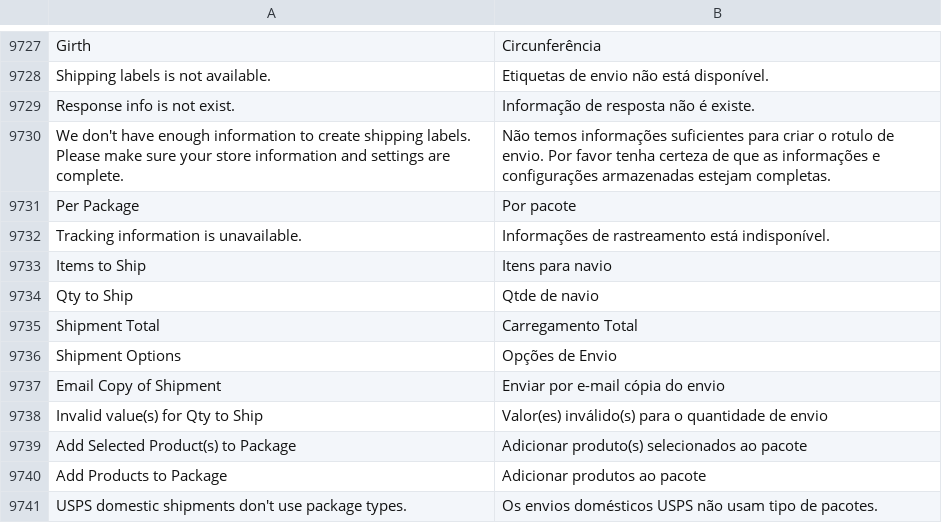
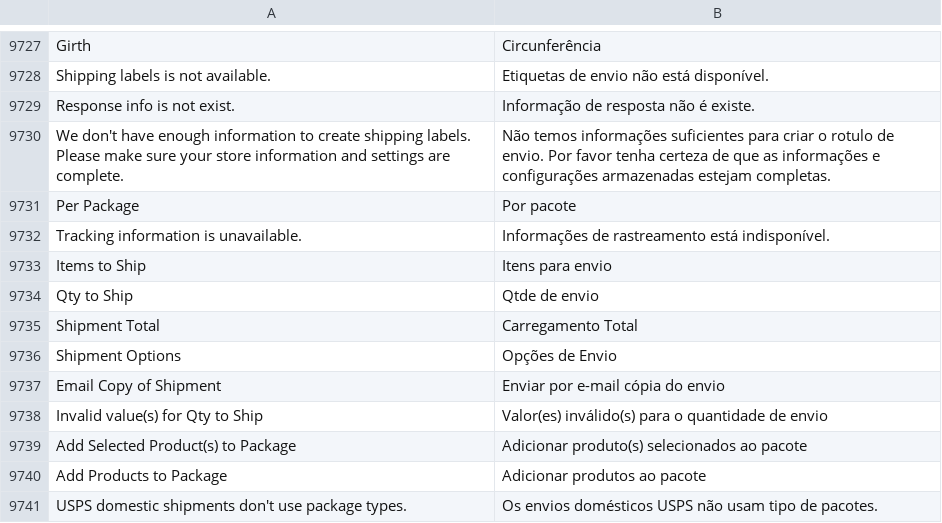
Before and after one commit to magento-l10n/language-pt_BR, a CSV file: pt_BR.csv, drawn as a sheet; only a part is shown, gaps mark what is left out.

Commit message:
Updating translations from Crowdin.

```diff
--- a/pt_BR.csv
+++ b/pt_BR.csv
@@ -10088,4 +10088,4 @@ Girth,Circunferência
 "Tracking information is unavailable.","Informações de rastreamento está indisponível."
-"Items to Ship","Itens para navio"
-"Qty to Ship","Qtde de navio"
+"Items to Ship","Itens para envio"
+"Qty to Ship","Qtde de envio"
 "Shipment Total","Carregamento Total"
```
Also changed, not shown: 1 other file.
